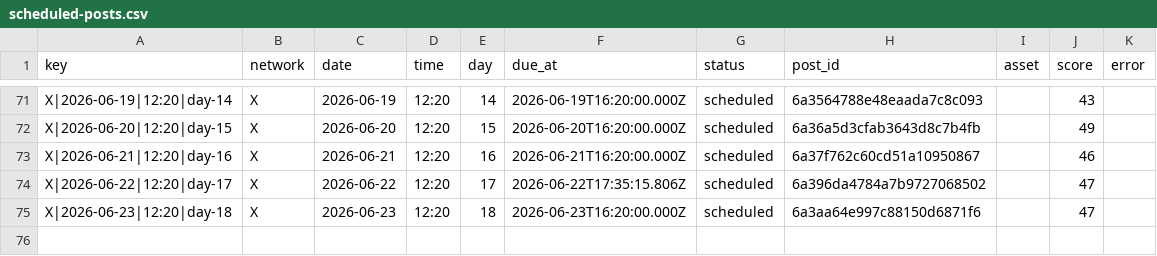
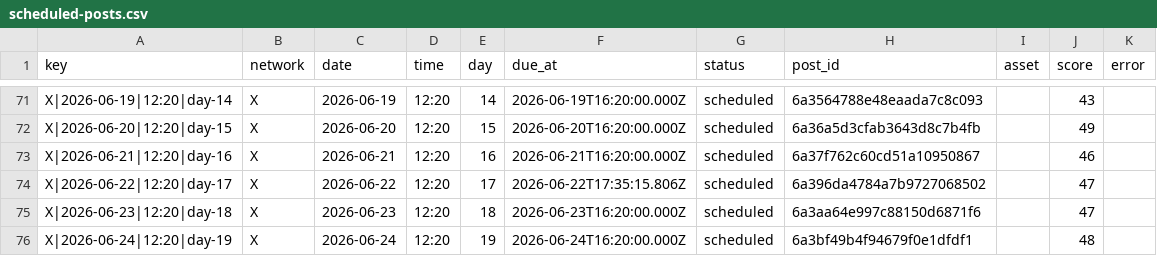
Before and after one commit to nicolass309/leadops-assets, a CSV file: automation/state/scheduled-posts.csv, drawn as a sheet; only a part is shown, gaps mark what is left out.

Commit message:
LeadOps daily publishing state

```diff
--- a/automation/state/scheduled-posts.csv
+++ b/automation/state/scheduled-posts.csv
@@ -75 +75,2 @@ key,network,date,time,day,due_at,status,post_id,asset,score,error
 "X|2026-06-23|12:20|day-18","X","2026-06-23","12:20","18","2026-06-23T16:20:00.000Z","scheduled","6a3aa64e997c88150d6871f6","","47",""
+"X|2026-06-24|12:20|day-19","X","2026-06-24","12:20","19","2026-06-24T16:20:00.000Z","scheduled","6a3bf49b4f94679f0e1dfdf1","","48",""
```
Also changed, not shown: 4 other files.
